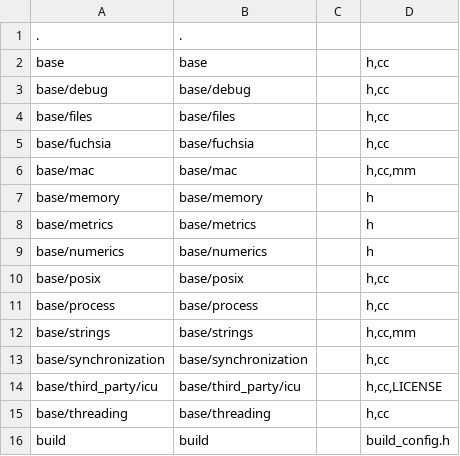
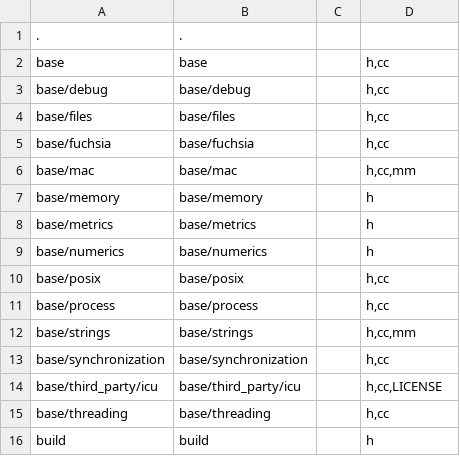
Before and after one commit to nextgis-borsch/lib_minichromium, a CSV file: opt/folders.csv, drawn as a sheet.

```diff
--- a/opt/folders.csv
+++ b/opt/folders.csv
@@ -15,2 +15,2 @@ base/third_party/icu,base/third_party/icu,,"h,cc,LICENSE"
 base/threading,base/threading,,"h,cc"
-build,build,,build_config.h
+build,build,,h
```
Also changed, not shown: 3 other files.
